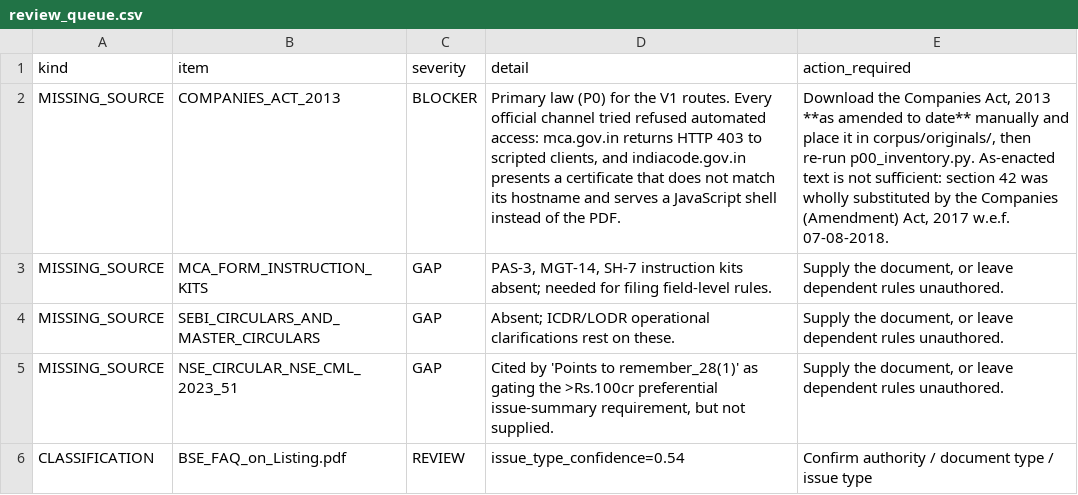
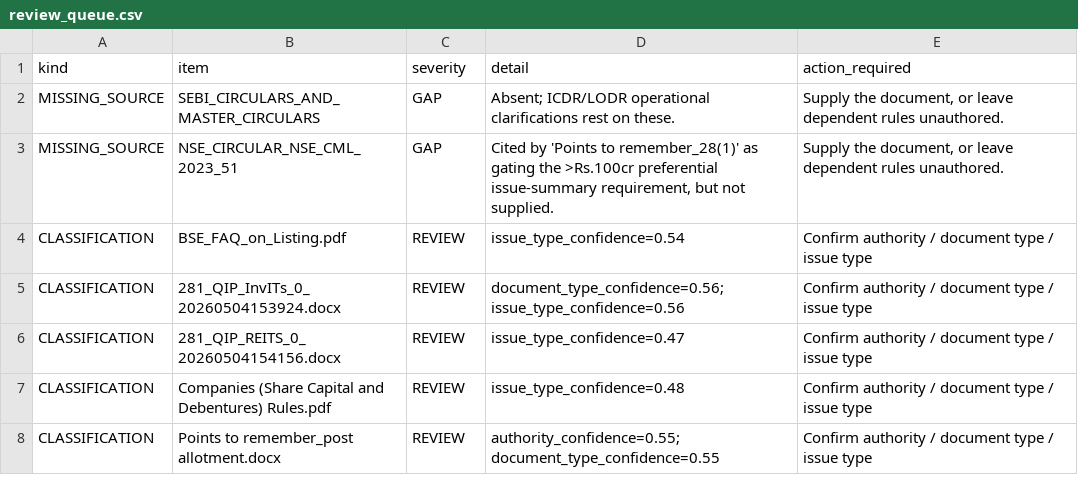
Before and after one commit to lakshoswal04/Shivam_calculator, a CSV file: data/exports/review_queue.csv, drawn as a sheet; only a part is shown; the shorter side is filled out with more unchanged rows.

Commit message:
Fix p01_acquire to recognize local Companies Act 2013 and Form PAS-3, clear review queue gaps and update snapshot

```diff
--- a/data/exports/review_queue.csv
+++ b/data/exports/review_queue.csv
@@ -1,4 +1,2 @@
 kind,item,severity,detail,action_required
-MISSING_SOURCE,COMPANIES_ACT_2013,BLOCKER,"Primary law (P0) for the V1 routes. Every official channel tried refused automated access: mca.gov.in returns HTTP 403 to scripted clients, and indiacode.gov.in presents a certificate that does not match its hostname and serves a JavaScript shell instead of the PDF.","Download the Companies Act, 2013 **as amended to date** manually and place it in corpus/originals/, then re-run p00_inventory.py. As-enacted text is not sufficient: section 42 was wholly substituted by the Companies (Amendment) Act, 2017 w.e.f. 07-08-2018."
-MISSING_SOURCE,MCA_FORM_INSTRUCTION_KITS,GAP,"PAS-3, MGT-14, SH-7 instruction kits absent; needed for filing field-level rules.","Supply the document, or leave dependent rules unauthored."
 MISSING_SOURCE,SEBI_CIRCULARS_AND_MASTER_CIRCULARS,GAP,Absent; ICDR/LODR operational clarifications rest on these.,"Supply the document, or leave dependent rules unauthored."
```
Also changed, not shown: 15 other files.
